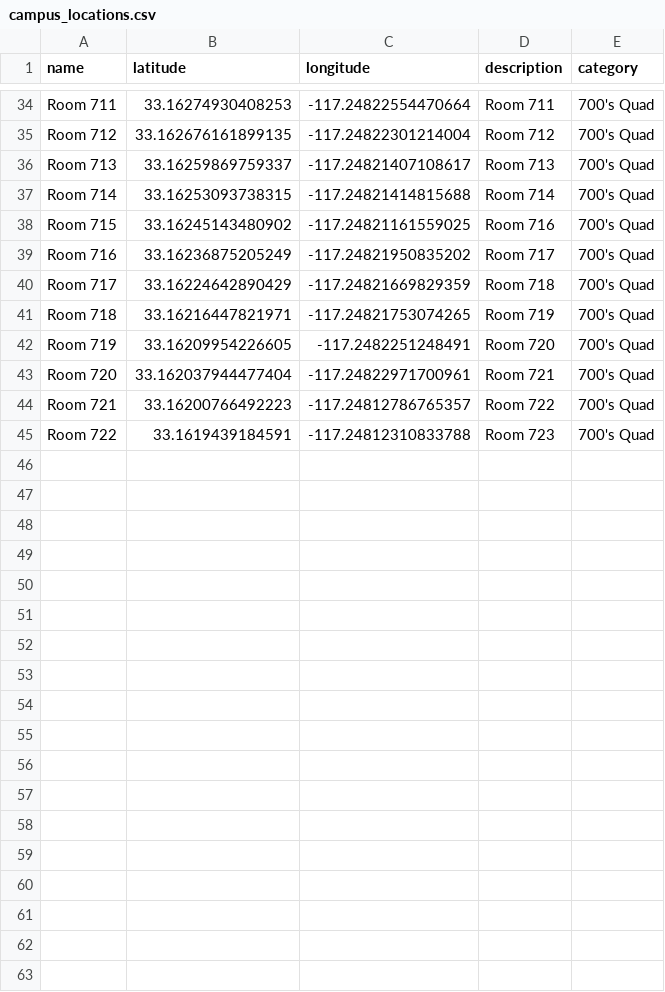
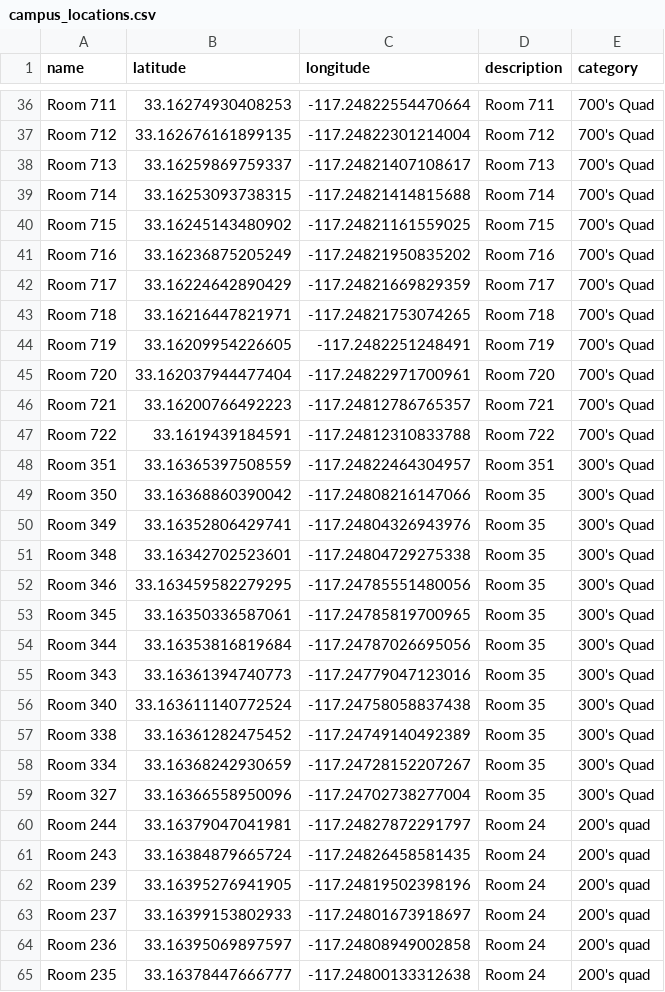
Before and after one commit to emilmiranda112/interactive-campus-map-app, a CSV file: server_code/campus_locations.csv, drawn as a sheet; only a part is shown, gaps mark what is left out; the diff covers the shown part only.

Commit message:
Added 300's Quad and 200's Quad

```diff
--- a/server_code/campus_locations.csv
+++ b/server_code/campus_locations.csv
@@ -37,9 +39,27 @@ Room 713, 33.16259869759337, -117.24821407108617, Room 713,700's Quad
 Room 714, 33.16253093738315, -117.24821414815688, Room 714,700's Quad
-Room 715, 33.16245143480902, -117.24821161559025, Room 716,700's Quad
-Room 716, 33.16236875205249, -117.24821950835202, Room 717,700's Quad
-Room 717, 33.16224642890429, -117.24821669829359, Room 718,700's Quad
-Room 718, 33.16216447821971, -117.24821753074265, Room 719,700's Quad
-Room 719, 33.16209954226605, -117.2482251248491, Room 720,700's Quad
-Room 720, 33.162037944477404, -117.24822971700961, Room 721,700's Quad
-Room 721, 33.16200766492223, -117.24812786765357, Room 722,700's Quad
-Room 722, 33.1619439184591, -117.24812310833788, Room 723,700's Quad
+Room 715, 33.16245143480902, -117.24821161559025, Room 715,700's Quad
+Room 716, 33.16236875205249, -117.24821950835202, Room 716,700's Quad
+Room 717, 33.16224642890429, -117.24821669829359, Room 717,700's Quad
+Room 718, 33.16216447821971, -117.24821753074265, Room 718,700's Quad
+Room 719, 33.16209954226605, -117.2482251248491, Room 719,700's Quad
+Room 720, 33.162037944477404, -117.24822971700961, Room 720,700's Quad
+Room 721, 33.16200766492223, -117.24812786765357, Room 721,700's Quad
+Room 722, 33.1619439184591, -117.24812310833788, Room 722,700's Quad
+Room 351, 33.16365397508559, -117.24822464304957, Room 351,300's Quad
+Room 350, 33.16368860390042, -117.24808216147066, Room 35,300's Quad
+Room 349, 33.16352806429741, -117.24804326943976, Room 35,300's Quad
+Room 348, 33.16342702523601, -117.24804729275338, Room 35,300's Quad
+Room 346, 33.163459582279295, -117.24785551480056, Room 35,300's Quad
+Room 345, 33.16350336587061, -117.24785819700965, Room 35,300's Quad
+Room 344, 33.16353816819684, -117.24787026695056, Room 35,300's Quad
+Room 343, 33.16361394740773, -117.24779047123016, Room 35,300's Quad
+Room 340, 33.163611140772524, -117.24758058837438, Room 35,300's Quad
+Room 338, 33.16361282475452, -117.24749140492389, Room 35,300's Quad
+Room 334, 33.16368242930659, -117.24728152207267, Room 35,300's Quad
+Room 327, 33.16366558950096, -117.24702738277004, Room 35,300's Quad
+Room 244, 33.16379047041981, -117.24827872291797, Room 24,200's quad
+Room 243, 33.16384879665724, -117.24826458581435, Room 24,200's quad
+Room 239, 33.16395276941905, -117.24819502398196, Room 24,200's quad
+Room 237, 33.16399153802933, -117.24801673918697, Room 24,200's quad
+Room 236, 33.16395069897597, -117.24808949002858, Room 24,200's quad
+Room 235, 33.16378447666777, -117.24800133312638, Room 24,200's quad
```
Also changed, not shown: 2 added rows elsewhere in this file.
